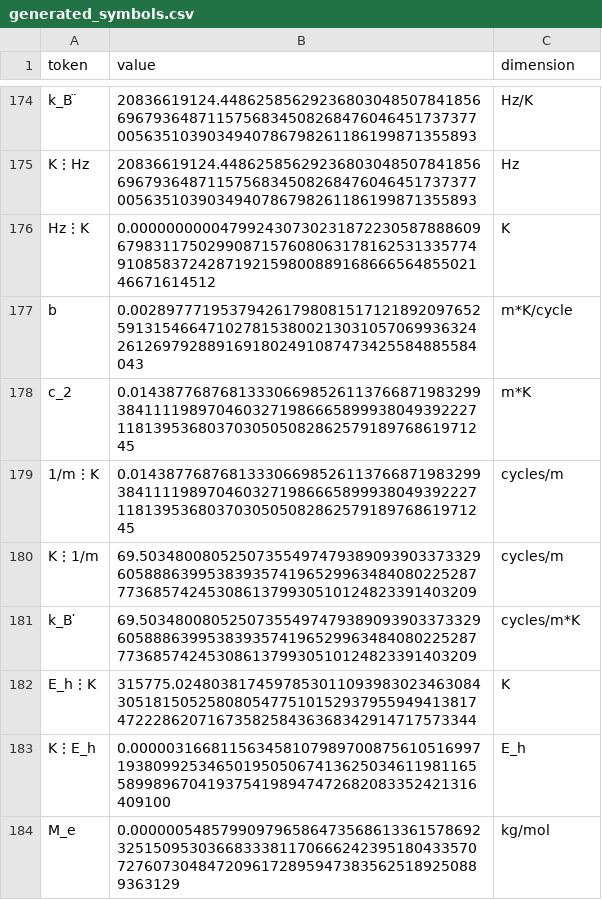
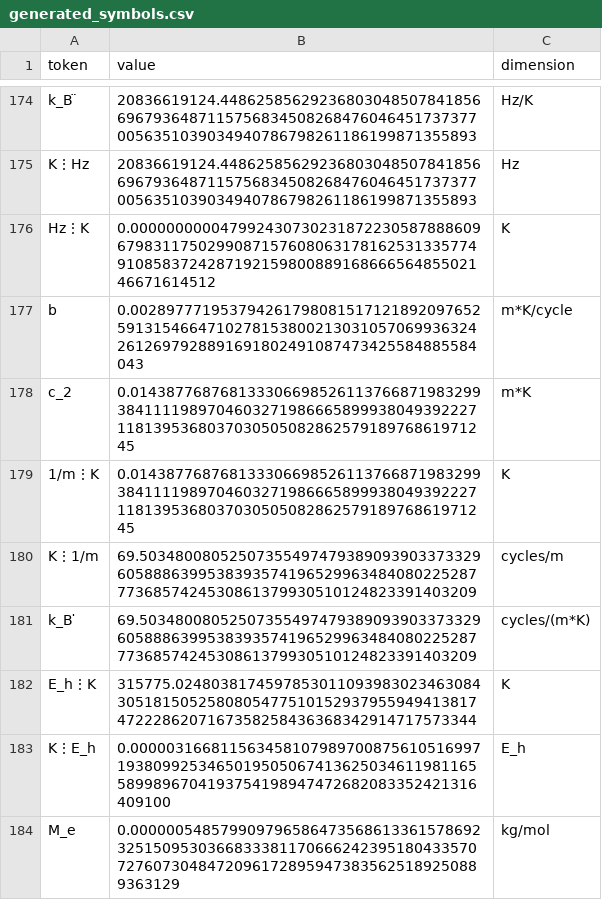
Before and after one commit to trannhatkhanhvan/Physics-Monastery, a CSV file: constant_engine/symbols/generated_symbols.csv, drawn as a sheet; only a part is shown, gaps mark what is left out; the diff covers the shown part only.

```diff
--- a/constant_engine/symbols/generated_symbols.csv
+++ b/constant_engine/symbols/generated_symbols.csv
@@ -178,5 +178,5 @@ b,0.0028977719537942617980815171218920976525913154664710278153800213031057069936
 c_2,0.0143877687681333066985261137668719832993841111989704603271986665899938049392227118139536803703050508286257918976861971245,m*K
-1/m⋮K,0.0143877687681333066985261137668719832993841111989704603271986665899938049392227118139536803703050508286257918976861971245,cycles/m
+1/m⋮K,0.0143877687681333066985261137668719832993841111989704603271986665899938049392227118139536803703050508286257918976861971245,K
 K⋮1/m,69.5034800805250735549747938909390337332960588863995383935741965299634840802252877736857424530861379930510124823391403209,cycles/m
-k_B ̇,69.5034800805250735549747938909390337332960588863995383935741965299634840802252877736857424530861379930510124823391403209,cycles/m*K
+k_B ̇,69.5034800805250735549747938909390337332960588863995383935741965299634840802252877736857424530861379930510124823391403209,cycles/(m*K)
 E_h⋮K,315775.024803817459785301109398302346308430518150525808054775101529379559494138174722286207167358258436368342914717573344,K
```
Also changed, not shown: 3 moved rows and 20 edited cells elsewhere in this file, constant_engine/symbols/symbols.csv, 32 other files.
